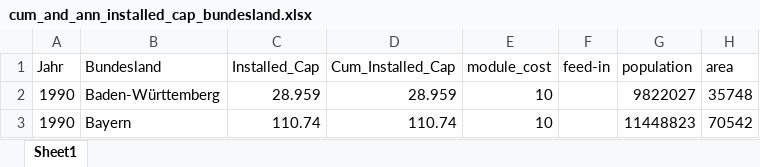
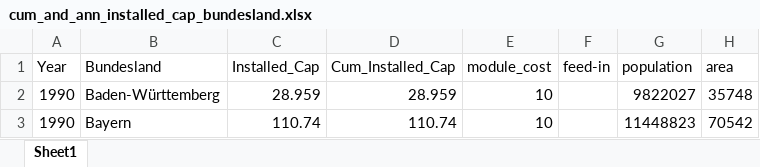
Before and after one commit to eckmanna/big_data_policy_2020, an Excel workbook: course_project/data/cum_and_ann_installed_cap_bundesland.xlsx, sheet Sheet1, drawn as a sheet; only a part is shown; values as stored, in another font and other column widths than the file's, no borders; the diff names each change by its address in the sheet, - before the commit and + after, or states it on an @@ line.

Commit message:
excel year

```diff
--- a/course_project/data/cum_and_ann_installed_cap_bundesland.xlsx (sheet Sheet1)
+++ b/course_project/data/cum_and_ann_installed_cap_bundesland.xlsx (sheet Sheet1)
-A1: Jahr
+A1: Year
```
